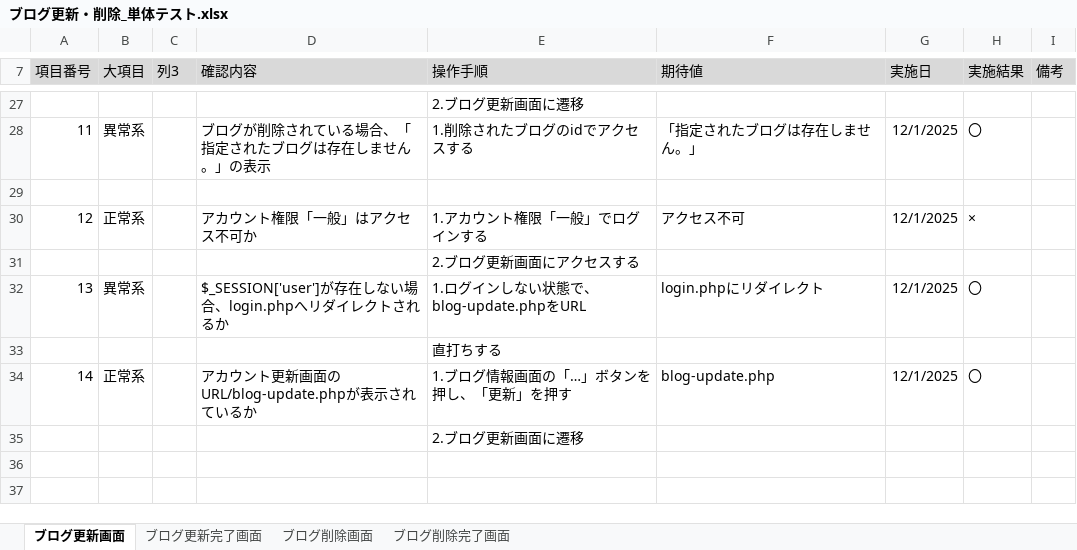
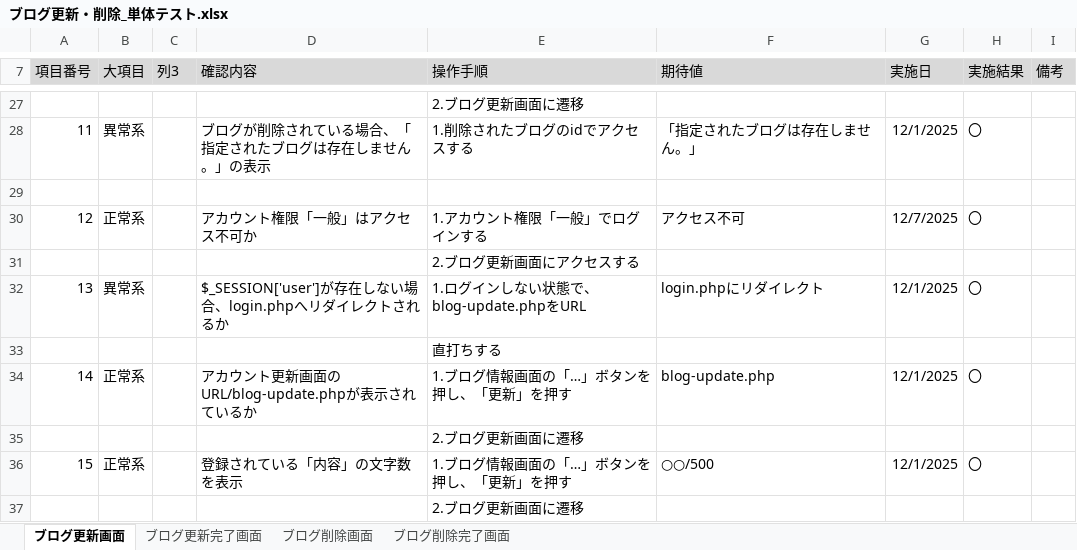
Before and after one commit to KeinF0rest/tanntaitest, an Excel workbook: ブログ更新・削除_単体テスト.xlsx, sheet ブログ更新画面, drawn as a sheet; only a part is shown, gaps mark what is left out; values as stored, in another font and other column widths than the file's, no borders; table styles not drawn; the diff names each change by its address in the sheet, - before the commit and + after, or states it on an @@ line.

Commit message:
ブログ更新・削除_単体テスト修正実施

```diff
--- a/ブログ更新・削除_単体テスト.xlsx (sheet ブログ更新画面)
+++ b/ブログ更新・削除_単体テスト.xlsx (sheet ブログ更新画面)
-G30 (実施日): 12/1/2025
+G30 (実施日): 12/7/2025
-H30 (実施結果): ×
+H30 (実施結果): 〇
+row 36: 15 | 正常系 |  | 登録されている「内容」の文字数を表示 | 1.ブログ情報画面の「…」ボタンを押し、「更新」を押す | ○○/500 | 12/1/2025 | 〇
+row 37:  |  |  |  | 2.ブログ更新画面に遷移
```
Also changed, not shown: sheet ブログ削除完了画面, sheet ブログ削除画面, sheet ブログ更新完了画面.
